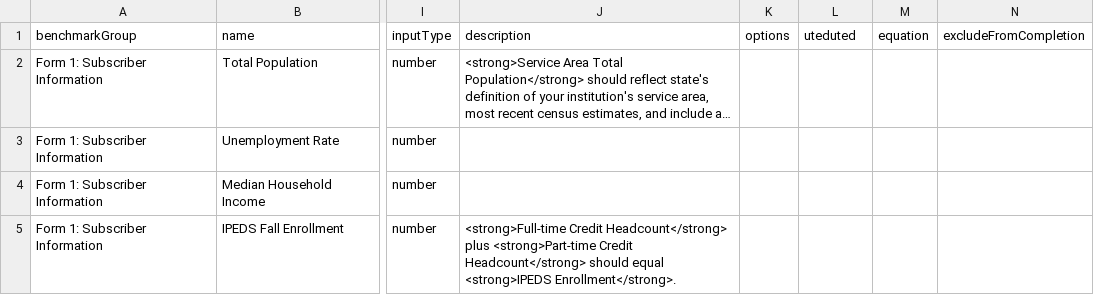
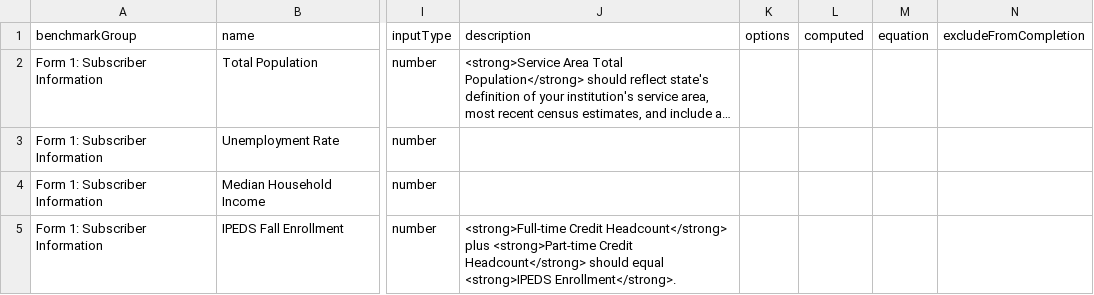
Before and after one commit to personman/mrss, a CSV file: data/imports/nccbp-benchmarks.csv, drawn as a sheet; only a part is shown, gaps mark what is left out; long unchanged cells end in …; the diff names each change by its address in the sheet, - before the commit and + after, or states it on an @@ line.

Commit message:
fix csv header

```diff
--- a/data/imports/nccbp-benchmarks.csv
+++ b/data/imports/nccbp-benchmarks.csv
-L1: uteduted
+L1: computed
```
